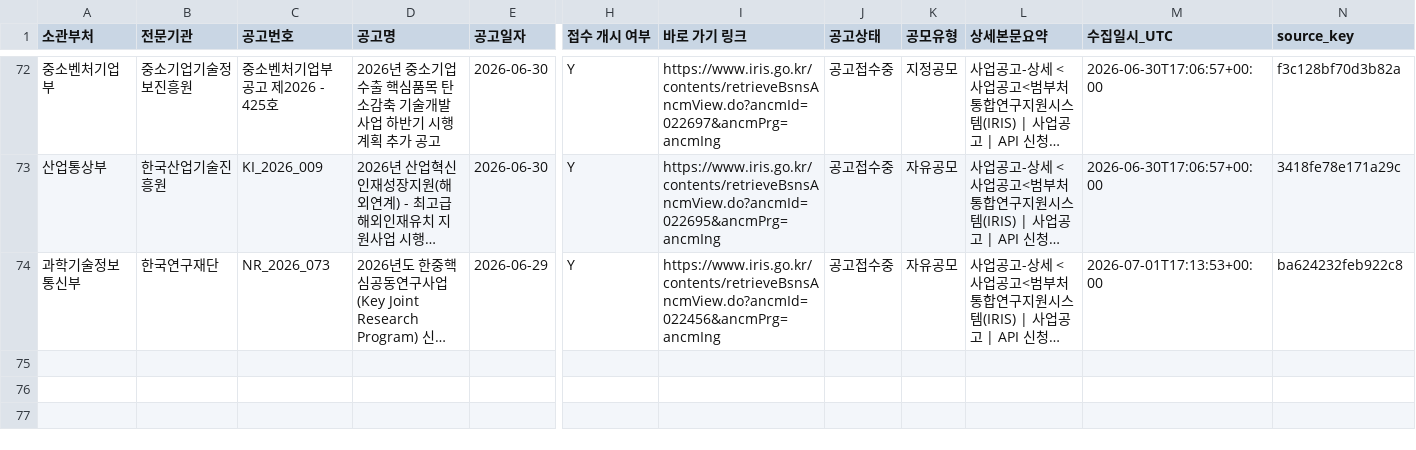
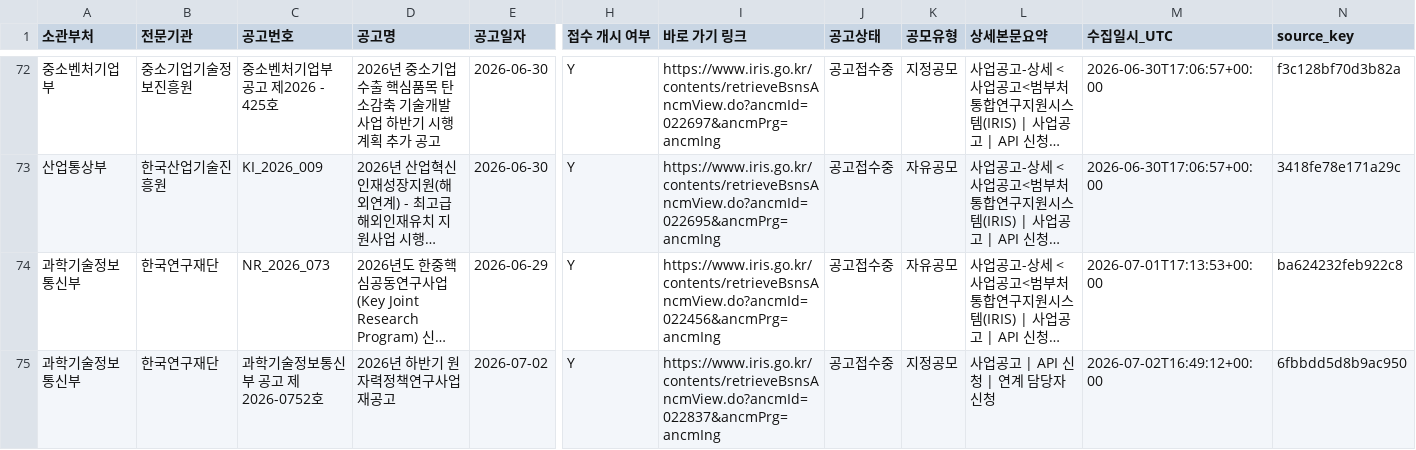
Before and after one commit to dslab-aict/iris-rnd-monitor, a CSV file: data/iris_announcements.csv, drawn as a sheet; only a part is shown, gaps mark what is left out; long unchanged cells end in …; rows hold the shown columns only; the diff names each change by its address in the sheet, - before the commit and + after, or states it on an @@ line.

```diff
--- a/data/iris_announcements.csv
+++ b/data/iris_announcements.csv
+row 75: 과학기술정보통신부 | 한국연구재단 | 과학기술정보통신부 공고 제2026-0752호 | 2026년 하반기 원자력정책연구사업 재공고 | 2026-07-02 | Y | https://www.iris.go.kr/contents/retrieveBsnsAncmView.do?ancmId=022837&ancmPrg=ancmIng | 공고접수중 | 지정공모 | 사업공고 | API 신청 | 연계 담당자 신청 | 2026-07-02T16:49:12+00:00 | 6fbbdd5d8b9ac950
```
